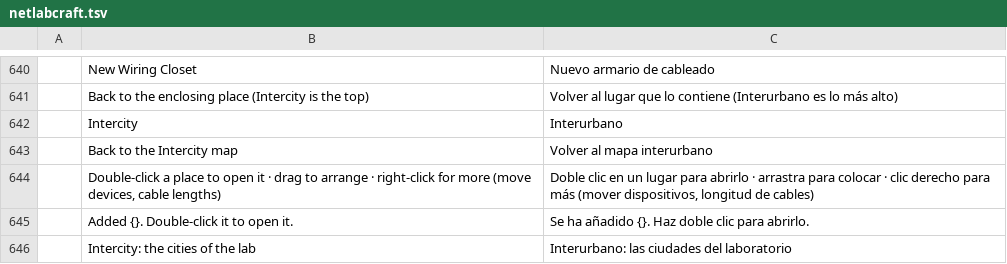
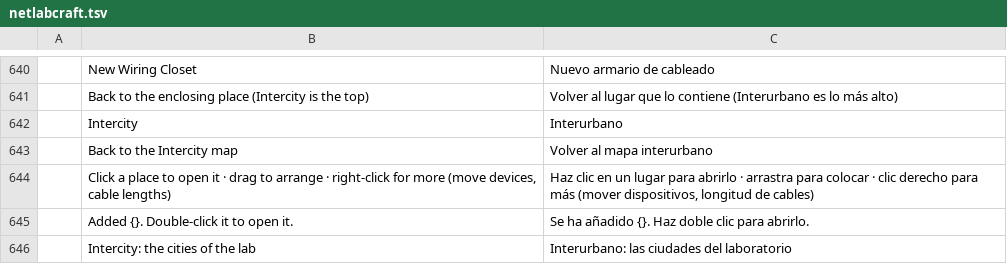
Before and after one commit to ayozetr/netlabcraft, a TSV file: locales/es/netlabcraft.tsv, drawn as a sheet; only a part is shown, gaps mark what is left out.

```diff
--- a/locales/es/netlabcraft.tsv
+++ b/locales/es/netlabcraft.tsv
@@ -643,3 +643,3 @@
 	Back to the Intercity map	Volver al mapa interurbano
-	Double-click a place to open it · drag to arrange · right-click for more (move devices, cable lengths)	Doble clic en un lugar para abrirlo · arrastra para colocar · clic derecho para más (mover dispositivos, longitud de cables)
+	Click a place to open it · drag to arrange · right-click for more (move devices, cable lengths)	Haz clic en un lugar para abrirlo · arrastra para colocar · clic derecho para más (mover dispositivos, longitud de cables)
 	Added {}. Double-click it to open it.	Se ha añadido {}. Haz doble clic para abrirlo.
```
Also changed, not shown: locales/de/netlabcraft.tsv, locales/fr/netlabcraft.tsv, 9 other files.
